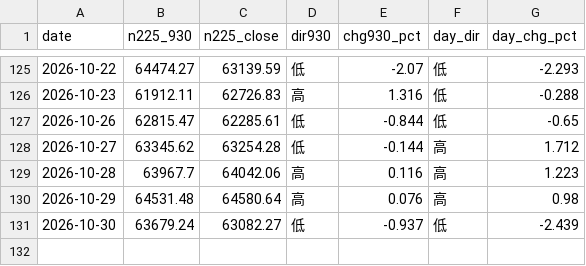
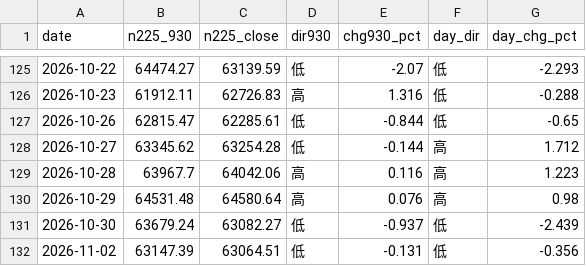
Before and after one commit to parachan-go/daytrade-dashboard, a CSV file: market.csv, drawn as a sheet; only a part is shown, gaps mark what is left out; the diff names each change by its address in the sheet, - before the commit and + after, or states it on an @@ line.

```diff
--- a/market.csv
+++ b/market.csv
+row 132: 2026-11-02 | 63147.39 | 63064.51 | 低 | -0.131 | 低 | -0.356
```
Also changed, not shown: records.csv, 2 other files.
